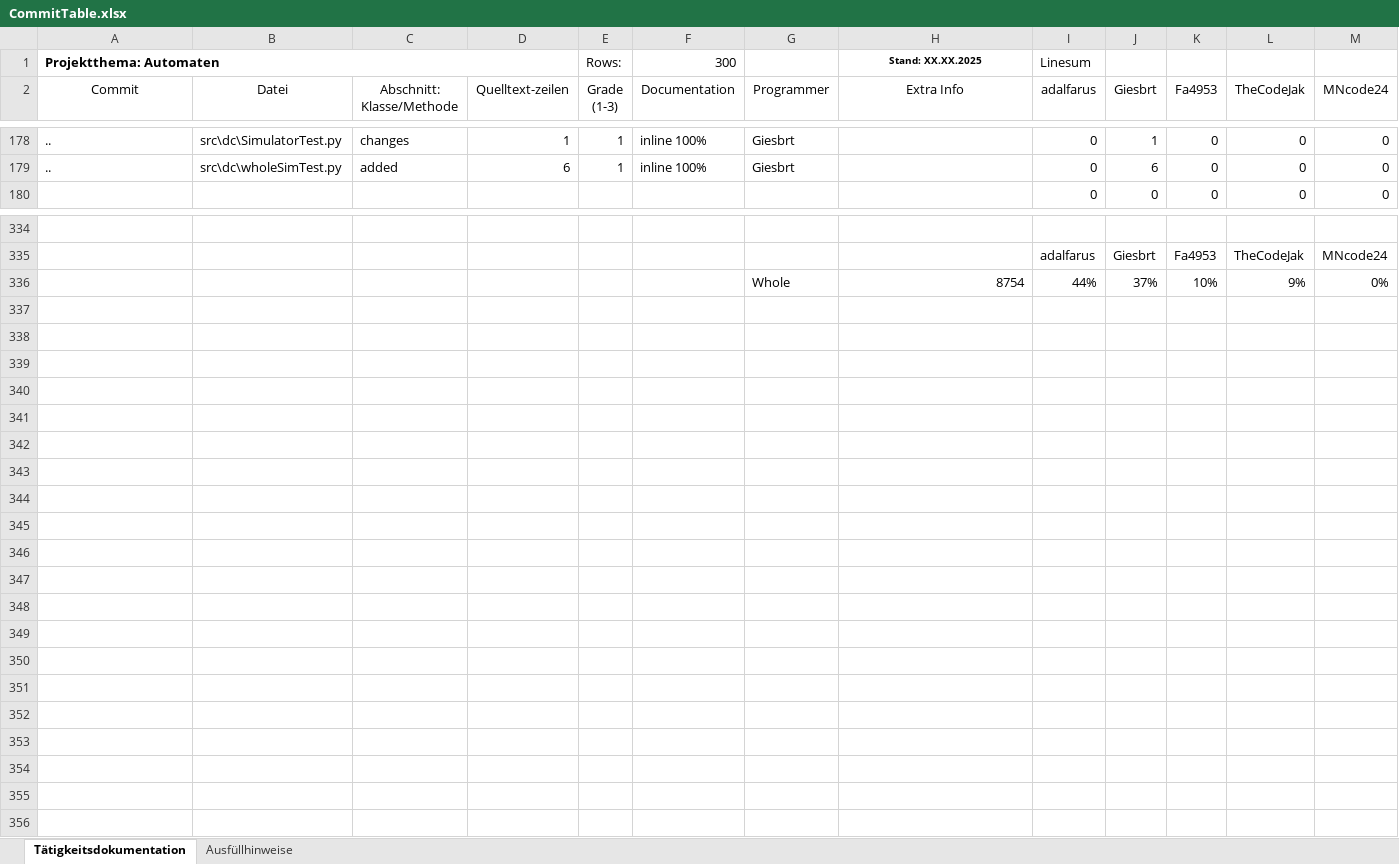
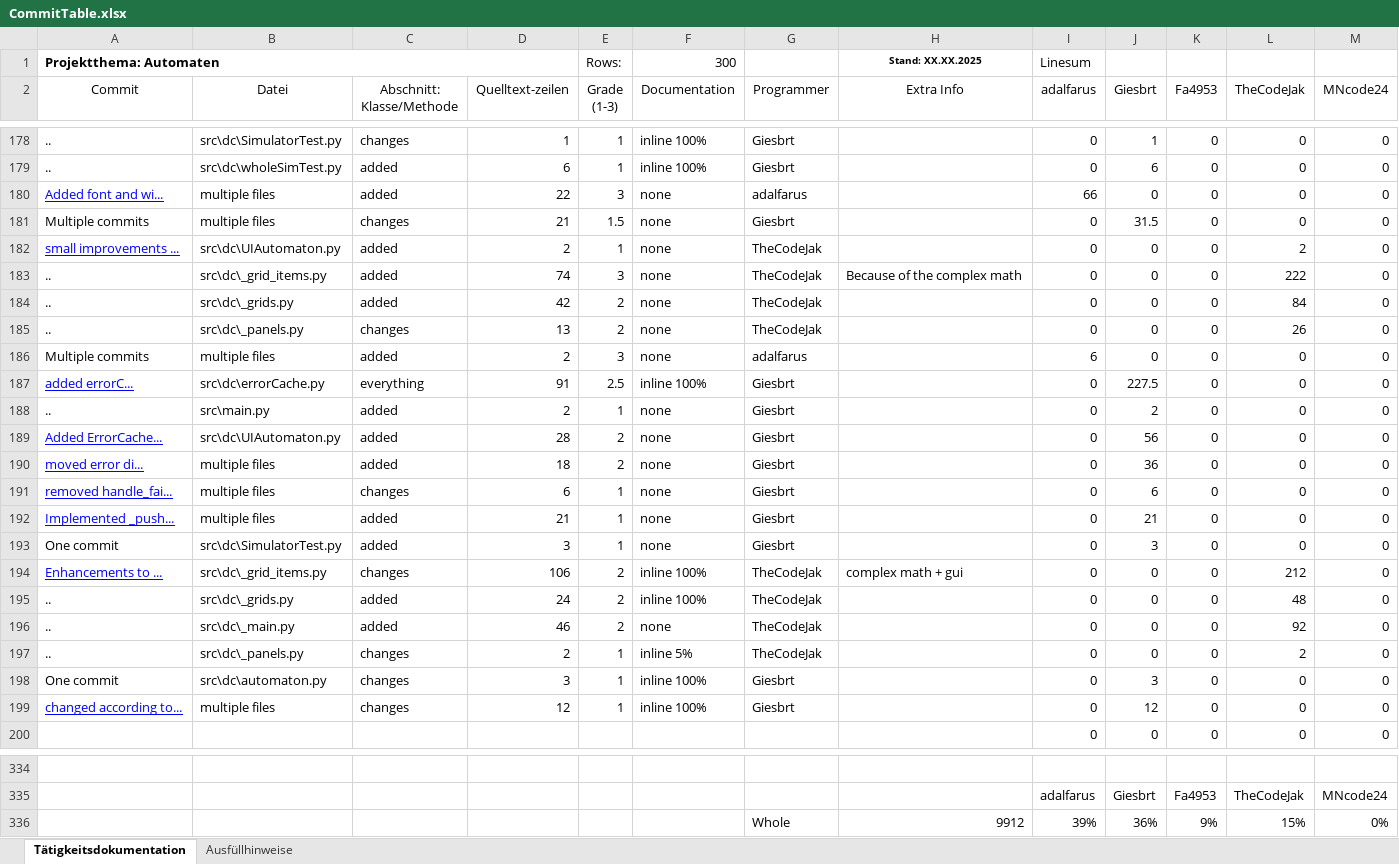
Before and after one commit to Giesbrt/Automaten, an Excel workbook: meta/dudpy-planning/CommitTable.xlsx, sheet Tätigkeitsdokumentation, drawn as a sheet; only a part is shown, gaps mark what is left out; values as stored, in another font and other column widths than the file's, no borders; charts and pictures not drawn; removed rows and columns are numbered as before the commit, all else as after; the diff covers the shown part only; the diff names each change by its address in the sheet, - before the commit and + after, or states it on an @@ line.

```diff
--- a/meta/dudpy-planning/CommitTable.xlsx (sheet Tätigkeitsdokumentation)
+++ b/meta/dudpy-planning/CommitTable.xlsx (sheet Tätigkeitsdokumentation)
+row 180: Added font and wi... | multiple files | added | 22 | 3 | none | adalfarus |  | 66 | 0 | 0 | 0 | 0
+row 181: Multiple commits | multiple files | changes | 21 | 1.5 | none | Giesbrt |  | 0 | 31.5 | 0 | 0 | 0
+row 182: small improvements ... | src\dc\UIAutomaton.py | added | 2 | 1 | none | TheCodeJak |  | 0 | 0 | 0 | 2 | 0
+row 183: .. | src\dc\_grid_items.py | added | 74 | 3 | none | TheCodeJak | Because of the complex math | 0 | 0 | 0 | 222 | 0
+row 184: .. | src\dc\_grids.py | added | 42 | 2 | none | TheCodeJak |  | 0 | 0 | 0 | 84 | 0
+row 185: .. | src\dc\_panels.py | changes | 13 | 2 | none | TheCodeJak |  | 0 | 0 | 0 | 26 | 0
+row 186: Multiple commits | multiple files | added | 2 | 3 | none | adalfarus |  | 6 | 0 | 0 | 0 | 0
+row 187: added errorC... | src\dc\errorCache.py | everything | 91 | 2.5 | inline 100% | Giesbrt |  | 0 | 227.5 | 0 | 0 | 0
+row 188: .. | src\main.py | added | 2 | 1 | none | Giesbrt |  | 0 | 2 | 0 | 0 | 0
+row 189: Added ErrorCache... | src\dc\UIAutomaton.py | added | 28 | 2 | none | Giesbrt |  | 0 | 56 | 0 | 0 | 0
+row 190: moved error di... | multiple files | added | 18 | 2 | none | Giesbrt |  | 0 | 36 | 0 | 0 | 0
+row 191: removed handle_fai... | multiple files | changes | 6 | 1 | none | Giesbrt |  | 0 | 6 | 0 | 0 | 0
+row 192: Implemented _push... | multiple files | added | 21 | 1 | none | Giesbrt |  | 0 | 21 | 0 | 0 | 0
+row 193: One commit | src\dc\SimulatorTest.py | added | 3 | 1 | none | Giesbrt |  | 0 | 3 | 0 | 0 | 0
+row 194: Enhancements to ... | src\dc\_grid_items.py | changes | 106 | 2 | inline 100% | TheCodeJak | complex math + gui | 0 | 0 | 0 | 212 | 0
+row 195: .. | src\dc\_grids.py | added | 24 | 2 | inline 100% | TheCodeJak |  | 0 | 0 | 0 | 48 | 0
+row 196: .. | src\dc\_main.py | added | 46 | 2 | none | TheCodeJak |  | 0 | 0 | 0 | 92 | 0
+row 197: .. | src\dc\_panels.py | changes | 2 | 1 | inline 5% | TheCodeJak |  | 0 | 0 | 0 | 2 | 0
+row 198: One commit | src\dc\automaton.py | changes | 3 | 1 | inline 100% | Giesbrt |  | 0 | 3 | 0 | 0 | 0
+row 199: changed according to... | multiple files | changes | 12 | 1 | inline 100% | Giesbrt |  | 0 | 12 | 0 | 0 | 0
-row 336:  |  |  |  |  |  | Whole | 8754 | 44% | 37% | 10% | 9% | 0%
+row 336:  |  |  |  |  |  | Whole | 9912 | 39% | 36% | 9% | 15% | 0%
```
Also changed, not shown: 20 removed rows and 33 edited cells elsewhere in this sheet, formulas that keep their value, charts or pictures, 1 other file.
